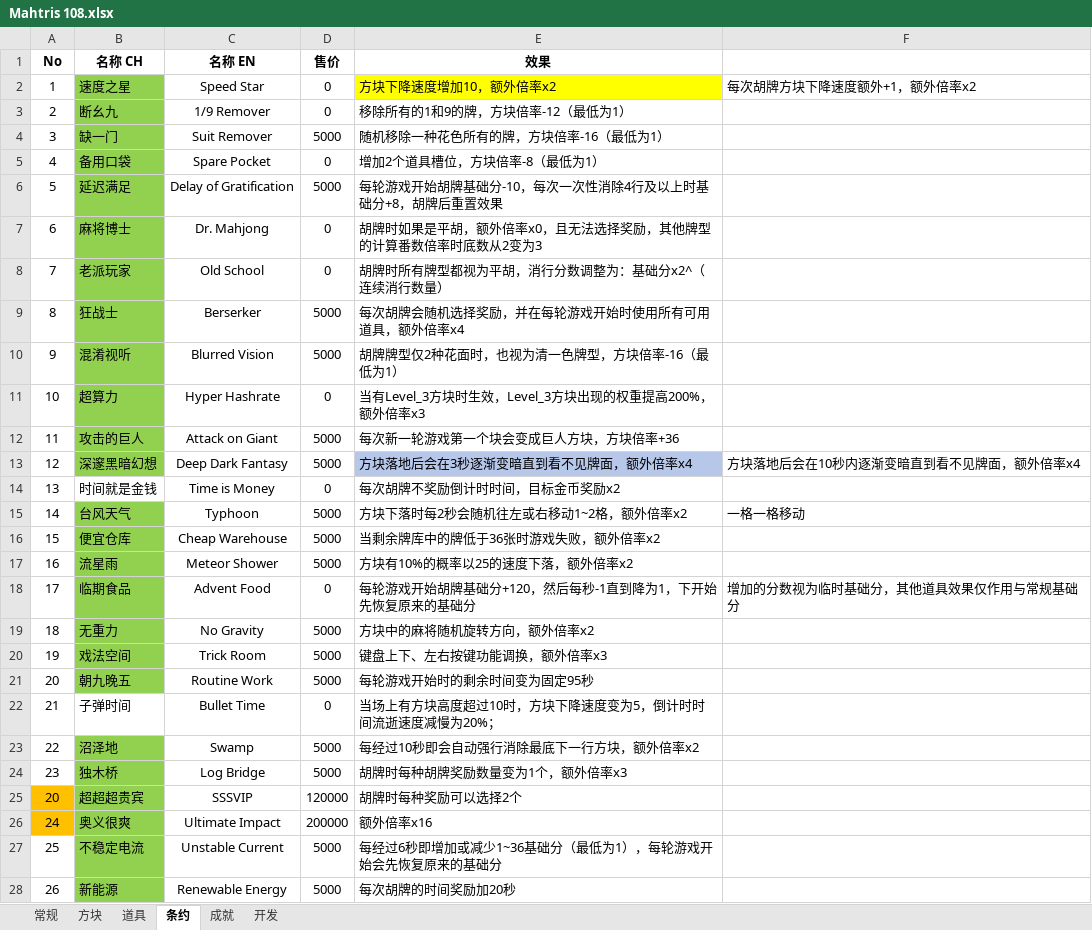
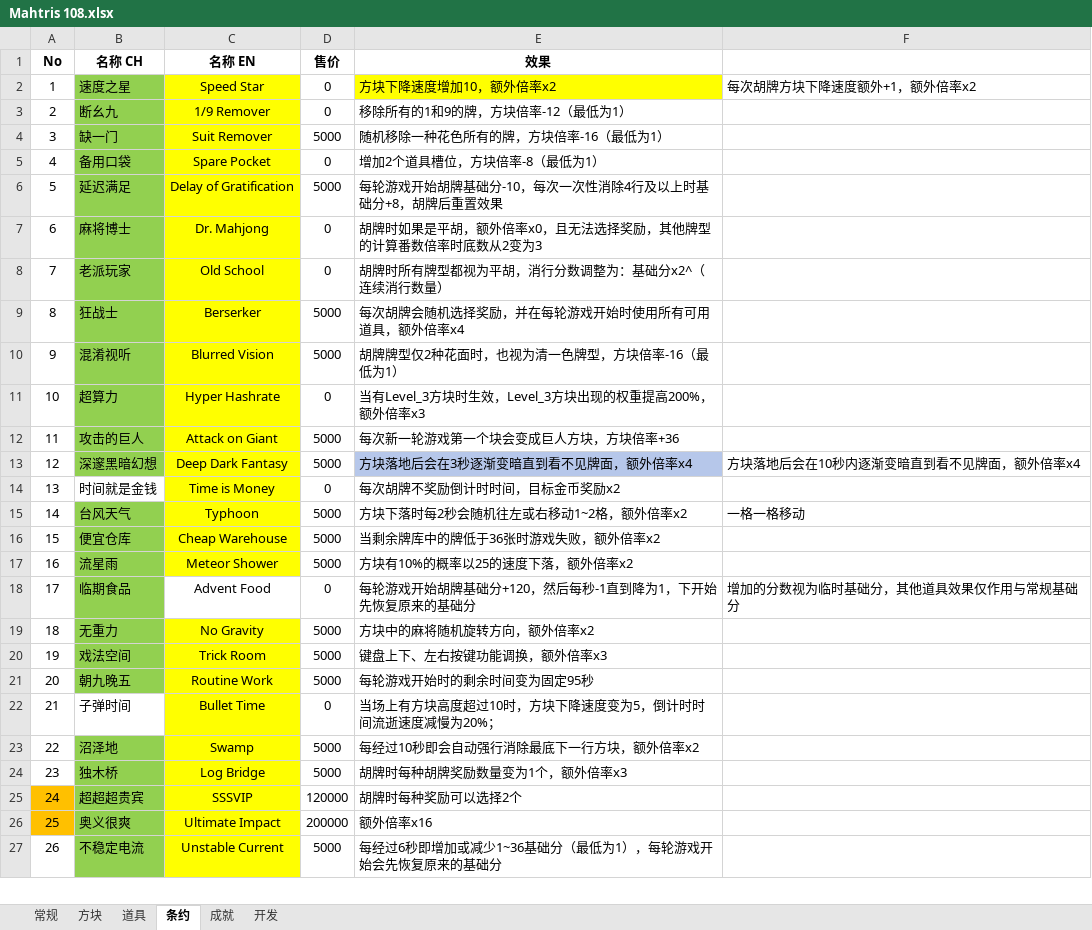
Before and after one commit to zxy199193/Mahtris-108, an Excel workbook: Mahtris 108/Assets/Document/Mahtris 108.xlsx, sheet 条约, drawn as a sheet; only a part is shown; values as stored, in another font and other column widths than the file's, no borders; removed rows and columns are numbered as before the commit, all else as after; the diff covers the shown part only; the diff names each change by its address in the sheet, - before the commit and + after, or states it on an @@ line.

```diff
--- a/Mahtris 108/Assets/Document/Mahtris 108.xlsx (sheet 条约)
+++ b/Mahtris 108/Assets/Document/Mahtris 108.xlsx (sheet 条约)
-C2:C17 fill: none
+C2:C17 fill: #FFFF00
-C19:C26 fill: none
+C19:C26 fill: #FFFF00
-A25 (No): 20
+A25 (No): 24
-A26 (No): 24
+A26 (No): 25
-row 27: 25 | 不稳定电流 | Unstable Current | 5000 | 每经过6秒即增加或减少1~36基础分（最低为1），每轮游戏开始会先恢复原来的基础分
-B27 (名称 CH): 新能源
+B27 (名称 CH): 不稳定电流
-C27 (名称 EN): Renewable Energy
+C27 (名称 EN): Unstable Current
-C27 fill: none
+C27 fill: #FFFF00
-E27 (效果): 每次胡牌的时间奖励加20秒
+E27 (效果): 每经过6秒即增加或减少1~36基础分（最低为1），每轮游戏开始会先恢复原来的基础分
```
Also changed, not shown: 1 added row, 12 edited cells and cell formats elsewhere in this sheet, sheet 常规, sheet 开发, sheet 道具, 35 other files.
